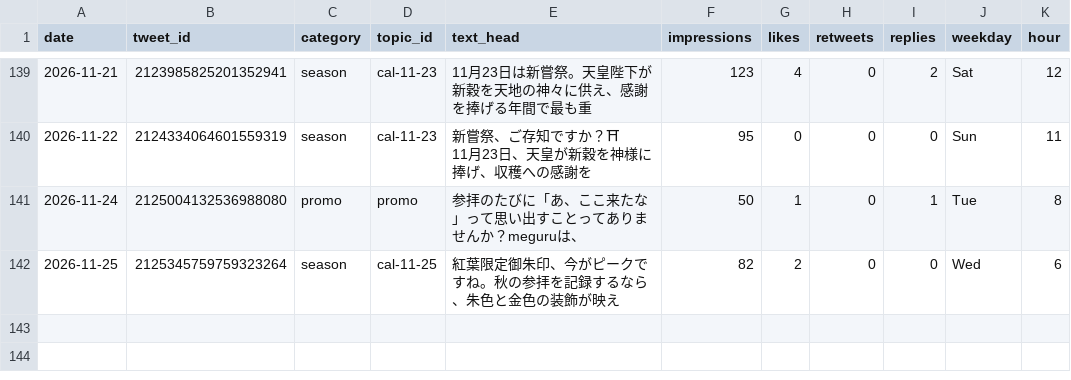
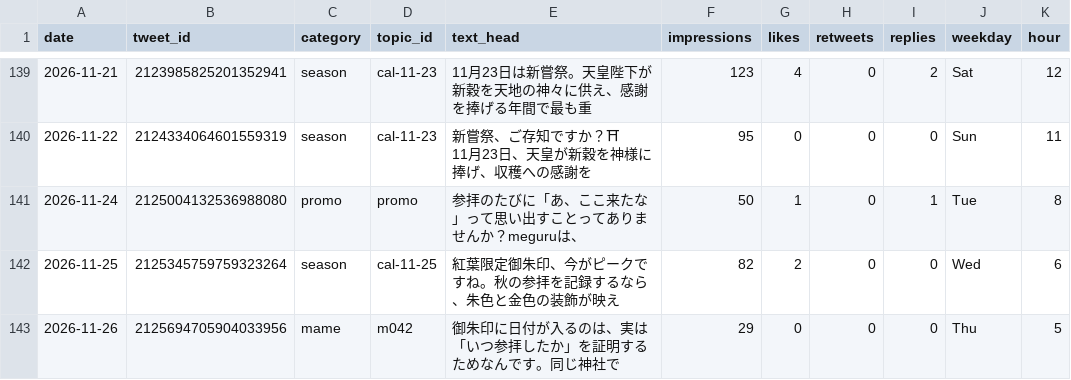
Before and after one commit to tesaguristudio/meguru-auto, a CSV file: data/metrics.csv, drawn as a sheet; only a part is shown, gaps mark what is left out; the diff names each change by its address in the sheet, - before the commit and + after, or states it on an @@ line.

Commit message:
metrics: 2026-11-27

```diff
--- a/data/metrics.csv
+++ b/data/metrics.csv
+row 143: 2026-11-26 | 2125694705904033956 | mame | m042 | 御朱印に日付が入るのは、実は「いつ参拝したか」を証明するためなんです。同じ神社で | 29 | 0 | 0 | 0 | Thu | 5
```
Also changed, not shown: 1 other file.
